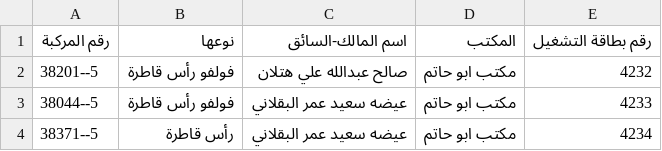
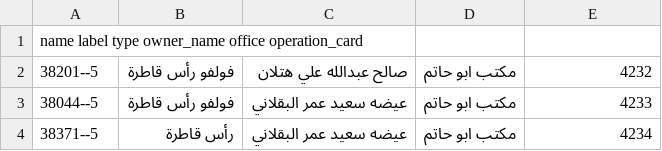
Before and after one commit to ltaamukalla-del/my-csv, a CSV file: vehicles_querey.csv, drawn as a sheet; only a part is shown.

Commit message:
Update vehicles_querey.csv

```diff
--- a/vehicles_querey.csv
+++ b/vehicles_querey.csv
@@ -1,2 +1,2 @@
-رقم المركبة,نوعها,اسم المالك-السائق,المكتب,رقم بطاقة التشغيل
+name	label	type	owner_name	office	operation_card
 38201--5,فولفو رأس قاطرة,صالح عبدالله علي هتلان,مكتب ابو حاتم ,4232
```
